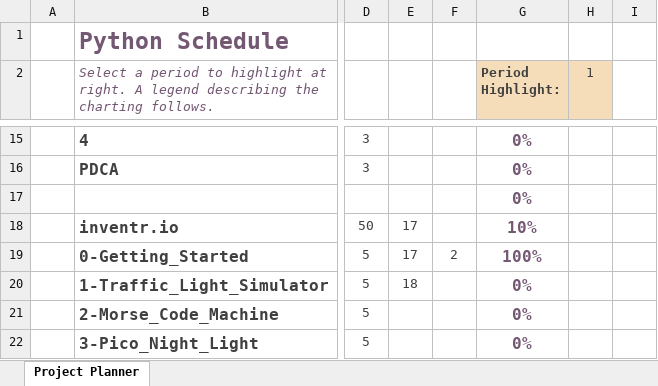
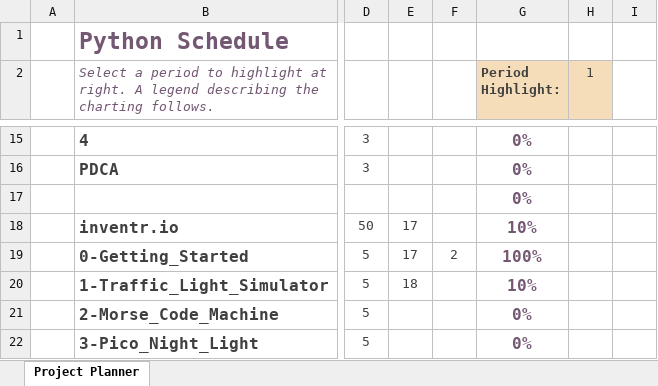
Before and after one commit to SteveN5QC/Python, an Excel workbook: Project_Management/2024_04_18_Python_Gantt_Schedule.xlsx, sheet Project Planner, drawn as a sheet; only a part is shown, gaps mark what is left out; values as stored, in another font and other column widths than the file's, no borders; conditional formats not drawn; the diff names each change by its address in the sheet, - before the commit and + after, or states it on an @@ line.

Commit message:
Pushing 04/18/2024 work for merge
 On branch N5QC_20240418_2
 Changes to be committed:
	modified:   Lessons_and_Logs/Inventr_io/0-Getting_Started/Notes/Lesson_0_Notes_and_Journal.docx
	new file:   Lessons_and_Logs/Inventr_io/1-Traffic_Light_Simulator/CAD/Lesson_1.fzz
	new file:   Lessons_and_Logs/Inventr_io/1-Traffic_Light_Simulator/Notes/Lesson_1_Notes_and_Journal.docx
	modified:   Project_Management/2024_04_18_Python_Gantt_Schedule.xlsx

```diff
--- a/Project_Management/2024_04_18_Python_Gantt_Schedule.xlsx (sheet Project Planner)
+++ b/Project_Management/2024_04_18_Python_Gantt_Schedule.xlsx (sheet Project Planner)
-G20 (Period Highlight:): 0%
+G20 (Period Highlight:): 10%
```
Also changed, not shown: 3 other files.
